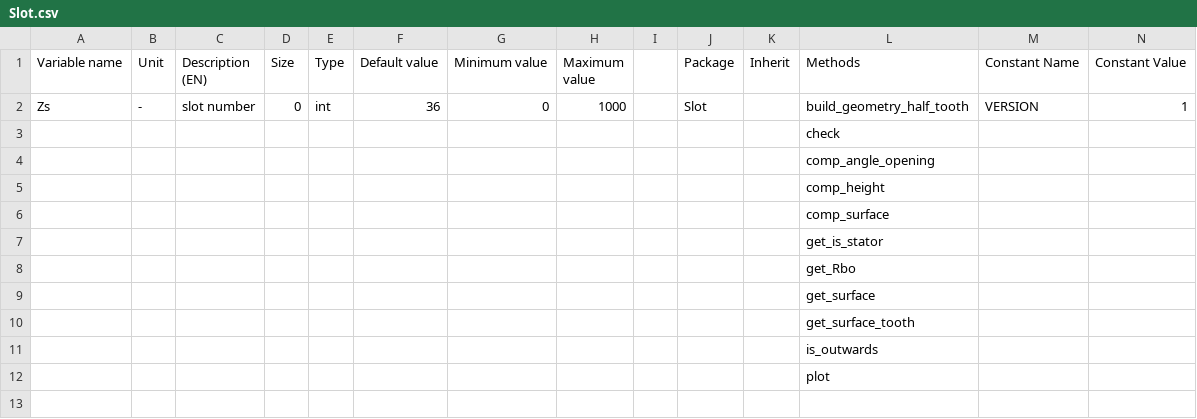
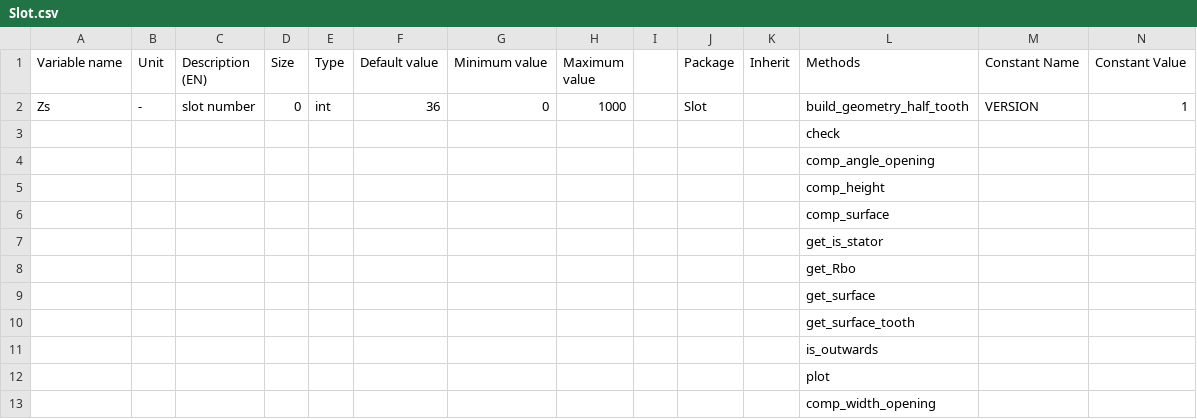
Before and after one commit to Eomys/pyleecan, a CSV file: pyleecan/Generator/ClassesRef/Slot/Slot.csv, drawn as a sheet; only a part is shown; rows hold the shown columns only; the diff names each change by its address in the sheet, - before the commit and + after, or states it on an @@ line.

Commit message:
[NF] New slot method

```diff
--- a/pyleecan/Generator/ClassesRef/Slot/Slot.csv
+++ b/pyleecan/Generator/ClassesRef/Slot/Slot.csv
+row 13:  |  |  |  |  |  |  |  |  |  |  | comp_width_opening
```
Also changed, not shown: 4 other files.
